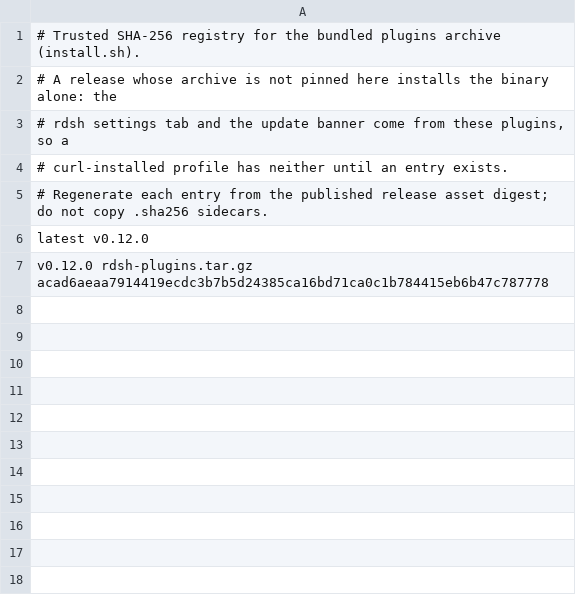
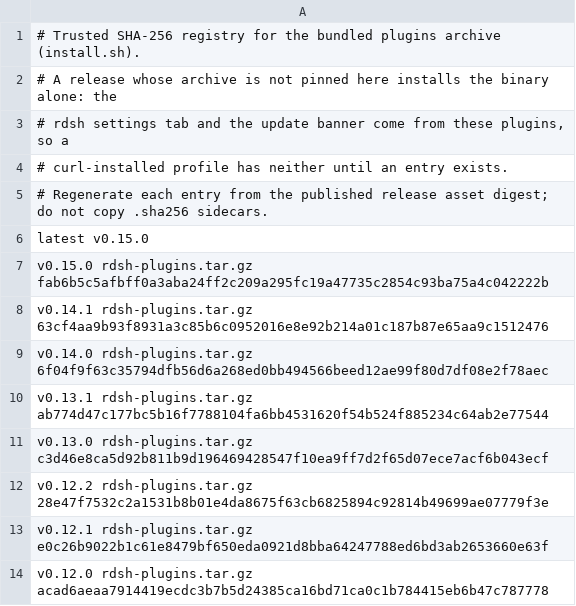
Before and after one commit to jimoto-no-llm/rustdsh, a TSV file: release-plugins-digests.tsv, drawn as a sheet.

Commit message:
fix: reconcile audit documentation and release plugin pins

```diff
--- a/release-plugins-digests.tsv
+++ b/release-plugins-digests.tsv
@@ -5,3 +5,10 @@
 # Regenerate each entry from the published release asset digest; do not copy .sha256 sidecars.
-latest v0.12.0
+latest v0.15.0
+v0.15.0 rdsh-plugins.tar.gz fab6b5c5afbff0a3aba24ff2c209a295fc19a47735c2854c93ba75a4c042222b
+v0.14.1 rdsh-plugins.tar.gz 63cf4aa9b93f8931a3c85b6c0952016e8e92b214a01c187b87e65aa9c1512476
+v0.14.0 rdsh-plugins.tar.gz 6f04f9f63c35794dfb56d6a268ed0bb494566beed12ae99f80d7df08e2f78aec
+v0.13.1 rdsh-plugins.tar.gz ab774d47c177bc5b16f7788104fa6bb4531620f54b524f885234c64ab2e77544
+v0.13.0 rdsh-plugins.tar.gz c3d46e8ca5d92b811b9d196469428547f10ea9ff7d2f65d07ece7acf6b043ecf
+v0.12.2 rdsh-plugins.tar.gz 28e47f7532c2a1531b8b01e4da8675f63cb6825894c92814b49699ae07779f3e
+v0.12.1 rdsh-plugins.tar.gz e0c26b9022b1c61e8479bf650eda0921d8bba64247788ed6bd3ab2653660e63f
 v0.12.0 rdsh-plugins.tar.gz acad6aeaa7914419ecdc3b7b5d24385ca16bd71ca0c1b784415eb6b47c787778
```
Also changed, not shown: 19 other files.
